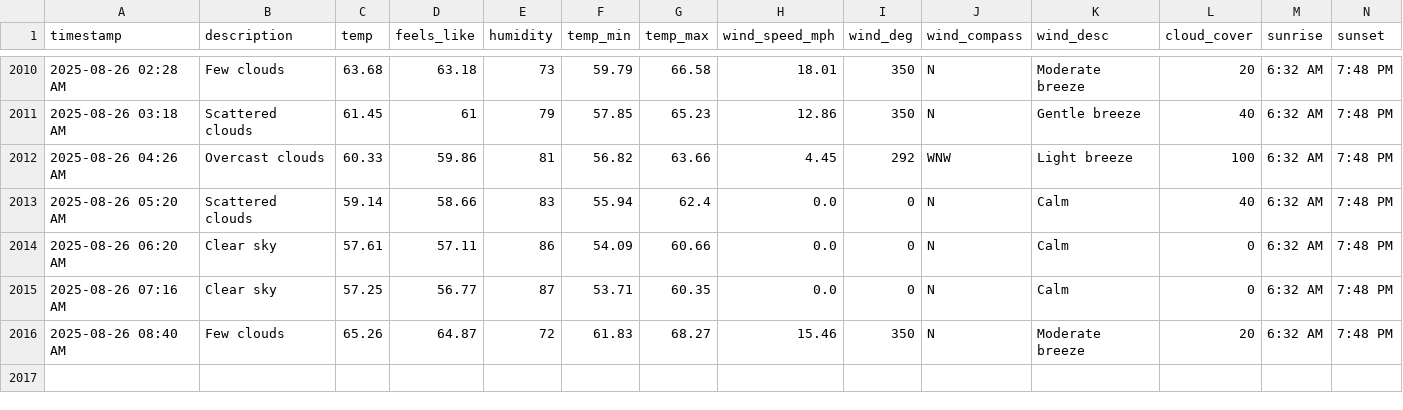
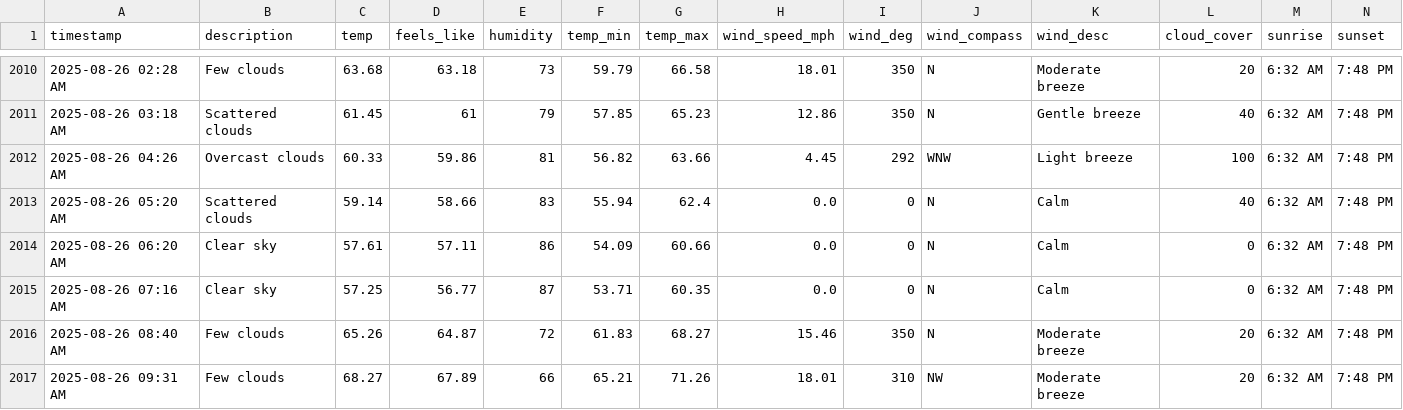
Before and after one commit to bgiesy/weathdash, a CSV file: weather_log.csv, drawn as a sheet; only a part is shown, gaps mark what is left out; rows hold the shown columns only; the diff names each change by its address in the sheet, - before the commit and + after, or states it on an @@ line.

```diff
--- a/weather_log.csv
+++ b/weather_log.csv
+row 2017: 2025-08-26 09:31 AM | Few clouds | 68.27 | 67.89 | 66 | 65.21 | 71.26 | 18.01 | 310 | NW | Moderate breeze | 20 | 6:32 AM | 7:48 PM
```
